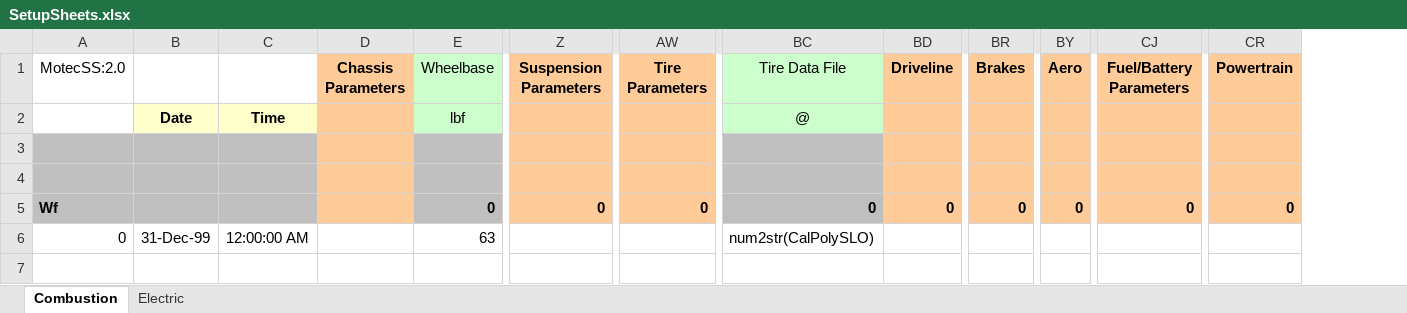
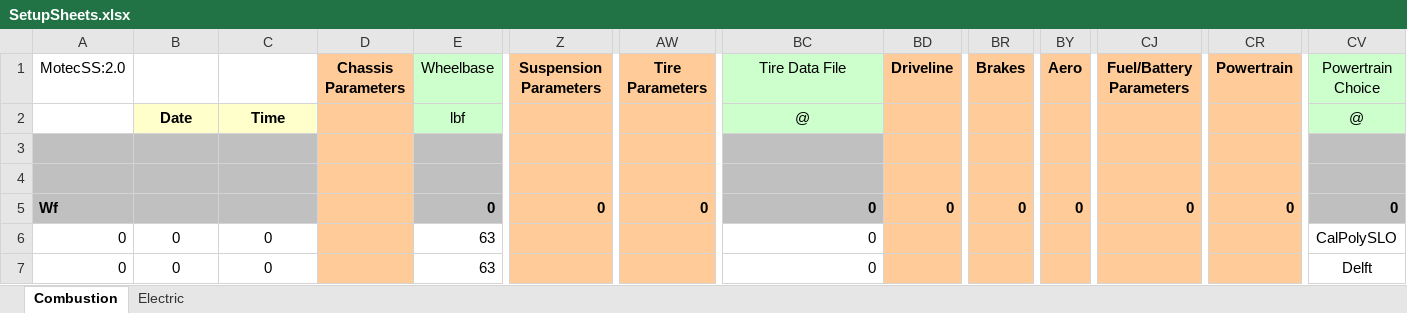
Before and after one commit to dkellerm/LapSimCombined, an Excel workbook: SetupSheets.xlsx, sheet Combustion, drawn as a sheet; only a part is shown, gaps mark what is left out; values as stored, in another font and other column widths than the file's, no borders; charts and pictures not drawn; rows hold the shown columns only; the diff names each change by its address in the sheet, - before the commit and + after, or states it on an @@ line.

Commit message:
Can now choose Engine choice by text in Setup Sheet

```diff
--- a/SetupSheets.xlsx (sheet Combustion)
+++ b/SetupSheets.xlsx (sheet Combustion)
+column CV (Powertrain Choice), rows 2-6: @ |  |  | 0 | CalPolySLO
-B6: 31-Dec-99
+B6: 0
-C6: 12:00:00 AM
+C6: 0
-D6 fill: none
+D6 fill: #FFCC99
-Z6 fill: none
+Z6 fill: #FFCC99
-AW6 fill: none
+AW6 fill: #FFCC99
-BC6 (Tire Data File): num2str(CalPolySLO)
+BC6 (Tire Data File): 0
-BD6 fill: none
+BD6 fill: #FFCC99
-BR6 fill: none
+BR6 fill: #FFCC99
-BY6 fill: none
+BY6 fill: #FFCC99
-CJ6 fill: none
+CJ6 fill: #FFCC99
-CR6 fill: none
+CR6 fill: #FFCC99
+row 7: 0 | 0 | 0 |  | 63 |  |  | 0 |  |  |  |  |  | Delft
```
Also changed, not shown: charts or pictures, 5 other files.
